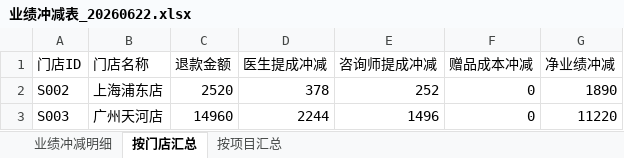
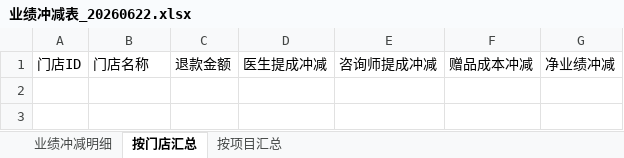
Before and after one commit to 3052034618/03dfh-2290, an Excel workbook: data/output/业绩冲减表_20260622.xlsx, sheet 按门店汇总, drawn as a sheet; values as stored, in another font and other column widths than the file's, no borders; the diff names each change by its address in the sheet, - before the commit and + after, or states it on an @@ line.

```diff
--- a/data/output/业绩冲减表_20260622.xlsx (sheet 按门店汇总)
+++ b/data/output/业绩冲减表_20260622.xlsx (sheet 按门店汇总)
-row 2: S002 | 上海浦东店 | 2520 | 378 | 252 | 0 | 1890
-row 3: S003 | 广州天河店 | 14960 | 2244 | 1496 | 0 | 11220
```
Also changed, not shown: sheet 业绩冲减明细, sheet 按项目汇总, data/input/消费记录.xlsx, data/input/订单汇总.xlsx, 16 other files.
